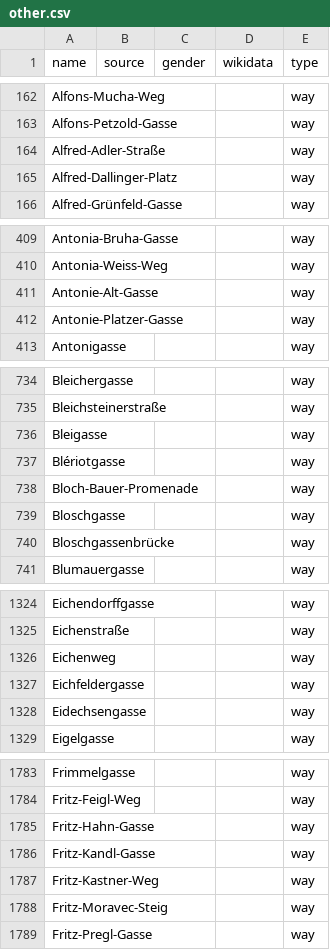
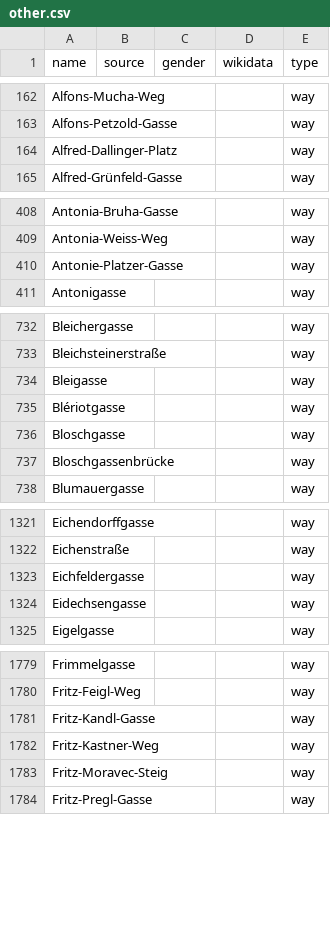
Before and after one commit to EqualStreetNames/equalstreetnames-vienna, a CSV file: data/other.csv, drawn as a sheet; only a part is shown, gaps mark what is left out; the diff covers the shown part only; the diff names each change by its address in the sheet, - before the commit and + after, or states it on an @@ line.

```diff
--- a/data/other.csv
+++ b/data/other.csv
-row 164: Alfred-Adler-Straße |  |  |  | way
-row 411: Antonie-Alt-Gasse |  |  |  | way
-row 738: Bloch-Bauer-Promenade |  |  |  | way
-row 1326: Eichenweg |  |  |  | way
-row 1785: Fritz-Hahn-Gasse |  |  |  | way
```
Also changed, not shown: 6 removed rows elsewhere in this file, data/gender.csv, 2 other files.
